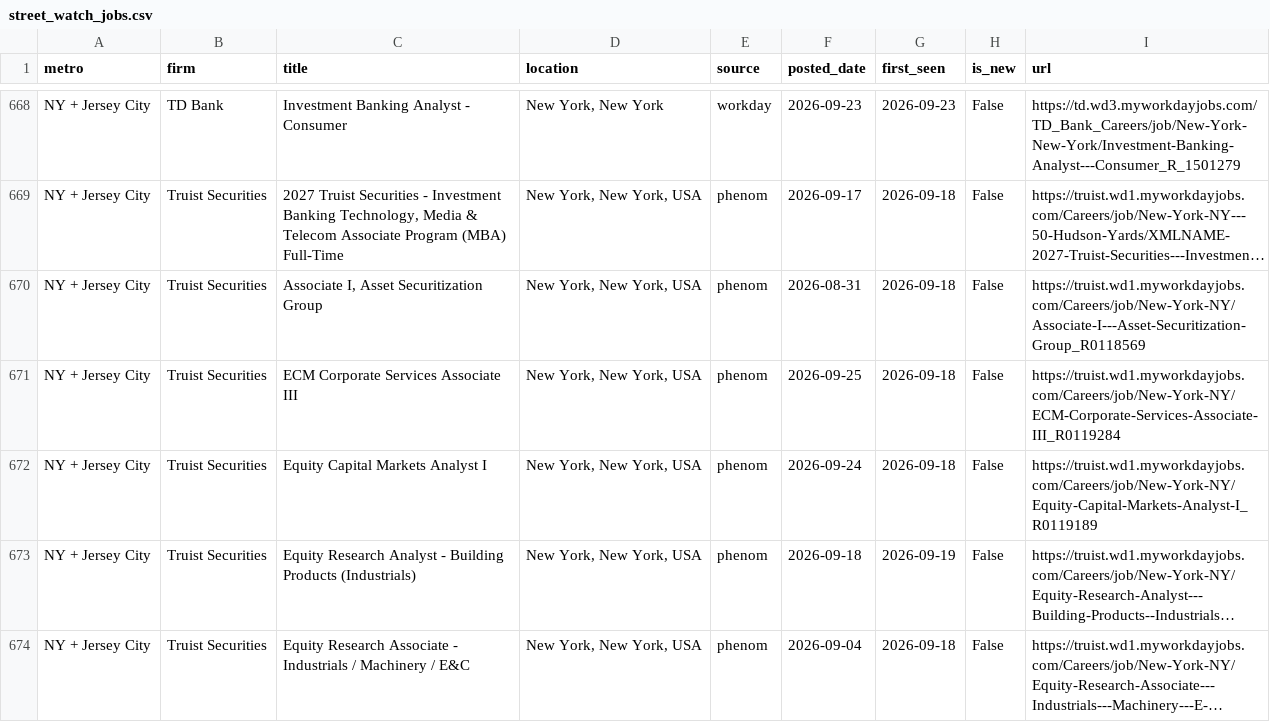
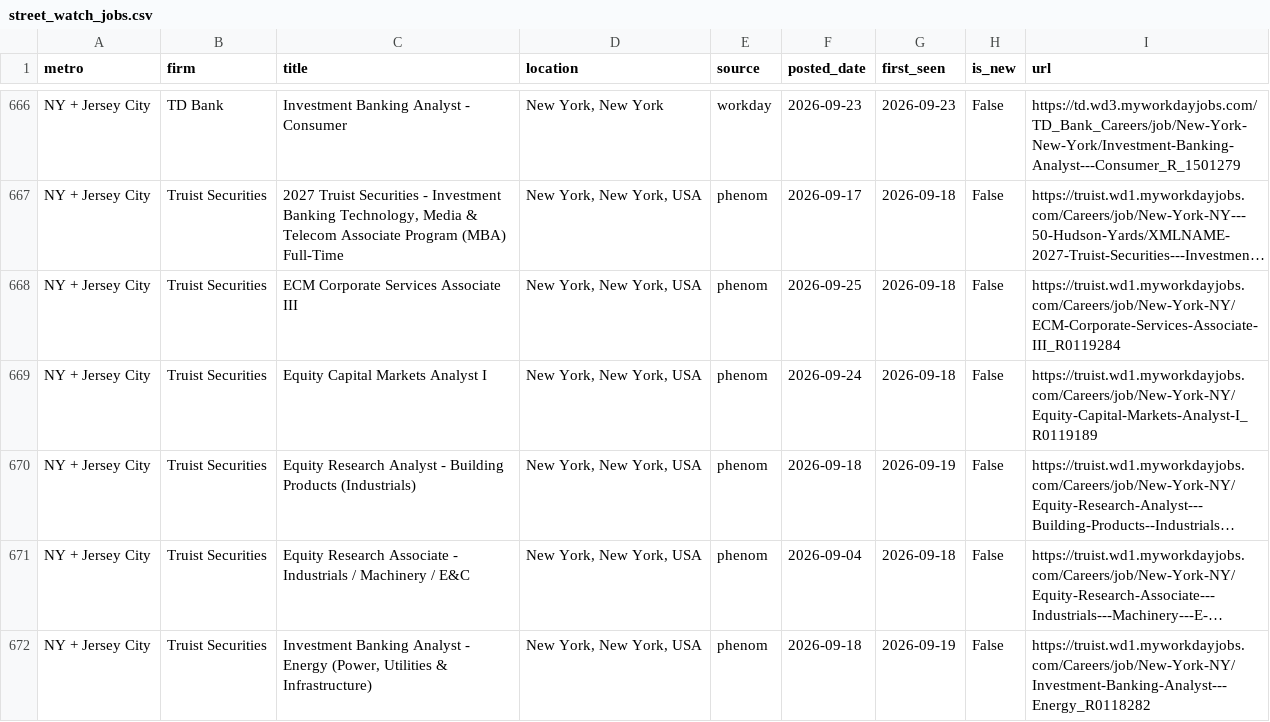
Before and after one commit to nakuljadeja08/Street-Watch, a CSV file: street_watch_jobs.csv, drawn as a sheet; only a part is shown, gaps mark what is left out; the shorter side is filled out with more unchanged rows; long unchanged cells end in …; the diff covers the shown part only; the diff names each change by its address in the sheet, - before the commit and + after, or states it on an @@ line.

```diff
--- a/street_watch_jobs.csv
+++ b/street_watch_jobs.csv
-row 670: NY + Jersey City | Truist Securities | Associate I, Asset Securitization Group | New York, New York, USA | phenom | 2026-08-31 | 2026-09-18 | False | https://truist.wd1.myworkdayjobs.com/Careers/job/New-York-NY/Associate-I---Asset-Securitization-Group_R0118569
```
Also changed, not shown: 3 removed rows elsewhere in this file, 2 other files.
